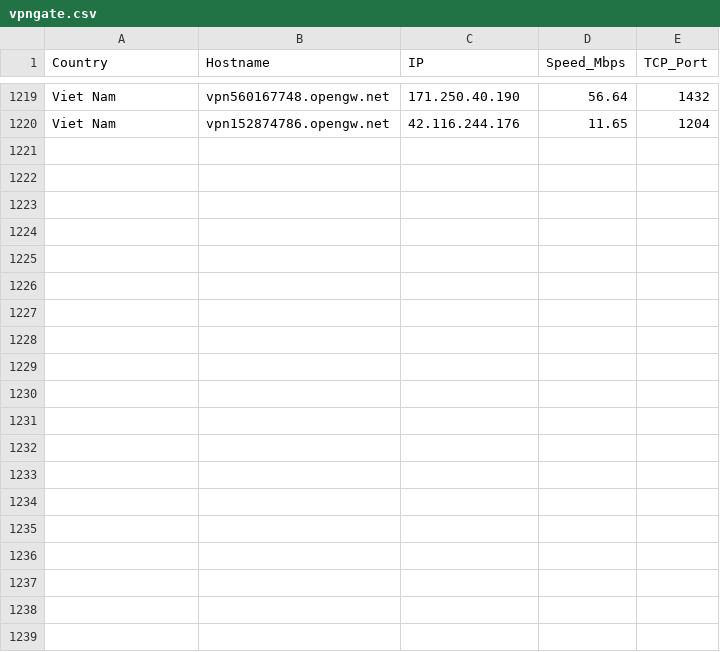
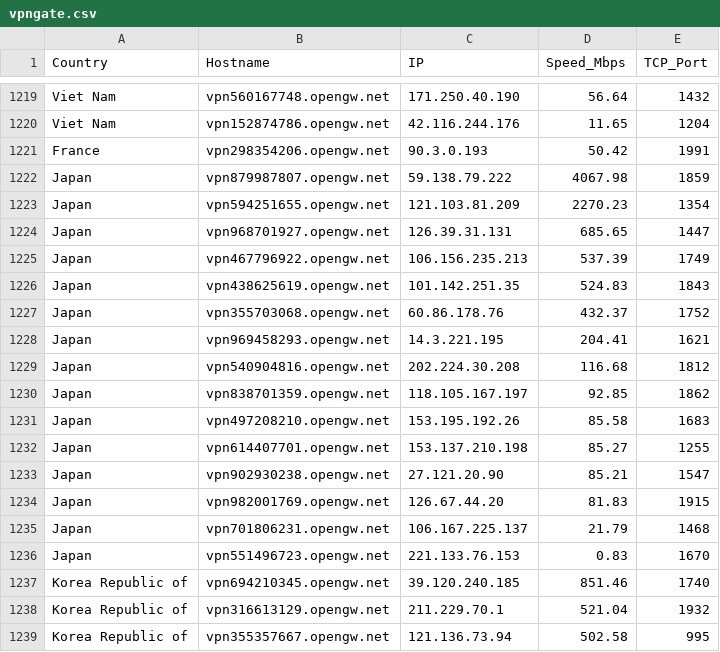
Before and after one commit to jmttoki/vpngate, a CSV file: vpngate.csv, drawn as a sheet; only a part is shown, gaps mark what is left out; the diff covers the shown part only.

```diff
--- a/vpngate.csv
+++ b/vpngate.csv
@@ -1220 +1220,20 @@ Viet Nam,vpn560167748.opengw.net,171.250.40.190,56.64,1432
 Viet Nam,vpn152874786.opengw.net,42.116.244.176,11.65,1204
+France,vpn298354206.opengw.net,90.3.0.193,50.42,1991
+Japan,vpn879987807.opengw.net,59.138.79.222,4067.98,1859
+Japan,vpn594251655.opengw.net,121.103.81.209,2270.23,1354
+Japan,vpn968701927.opengw.net,126.39.31.131,685.65,1447
+Japan,vpn467796922.opengw.net,106.156.235.213,537.39,1749
+Japan,vpn438625619.opengw.net,101.142.251.35,524.83,1843
+Japan,vpn355703068.opengw.net,60.86.178.76,432.37,1752
+Japan,vpn969458293.opengw.net,14.3.221.195,204.41,1621
+Japan,vpn540904816.opengw.net,202.224.30.208,116.68,1812
+Japan,vpn838701359.opengw.net,118.105.167.197,92.85,1862
+Japan,vpn497208210.opengw.net,153.195.192.26,85.58,1683
+Japan,vpn614407701.opengw.net,153.137.210.198,85.27,1255
+Japan,vpn902930238.opengw.net,27.121.20.90,85.21,1547
+Japan,vpn982001769.opengw.net,126.67.44.20,81.83,1915
+Japan,vpn701806231.opengw.net,106.167.225.137,21.79,1468
+Japan,vpn551496723.opengw.net,221.133.76.153,0.83,1670
+Korea Republic of,vpn694210345.opengw.net,39.120.240.185,851.46,1740
+Korea Republic of,vpn316613129.opengw.net,211.229.70.1,521.04,1932
+Korea Republic of,vpn355357667.opengw.net,121.136.73.94,502.58,995
```
Also changed, not shown: 19 added rows elsewhere in this file, vpngate_tested.csv, 6 other files.
